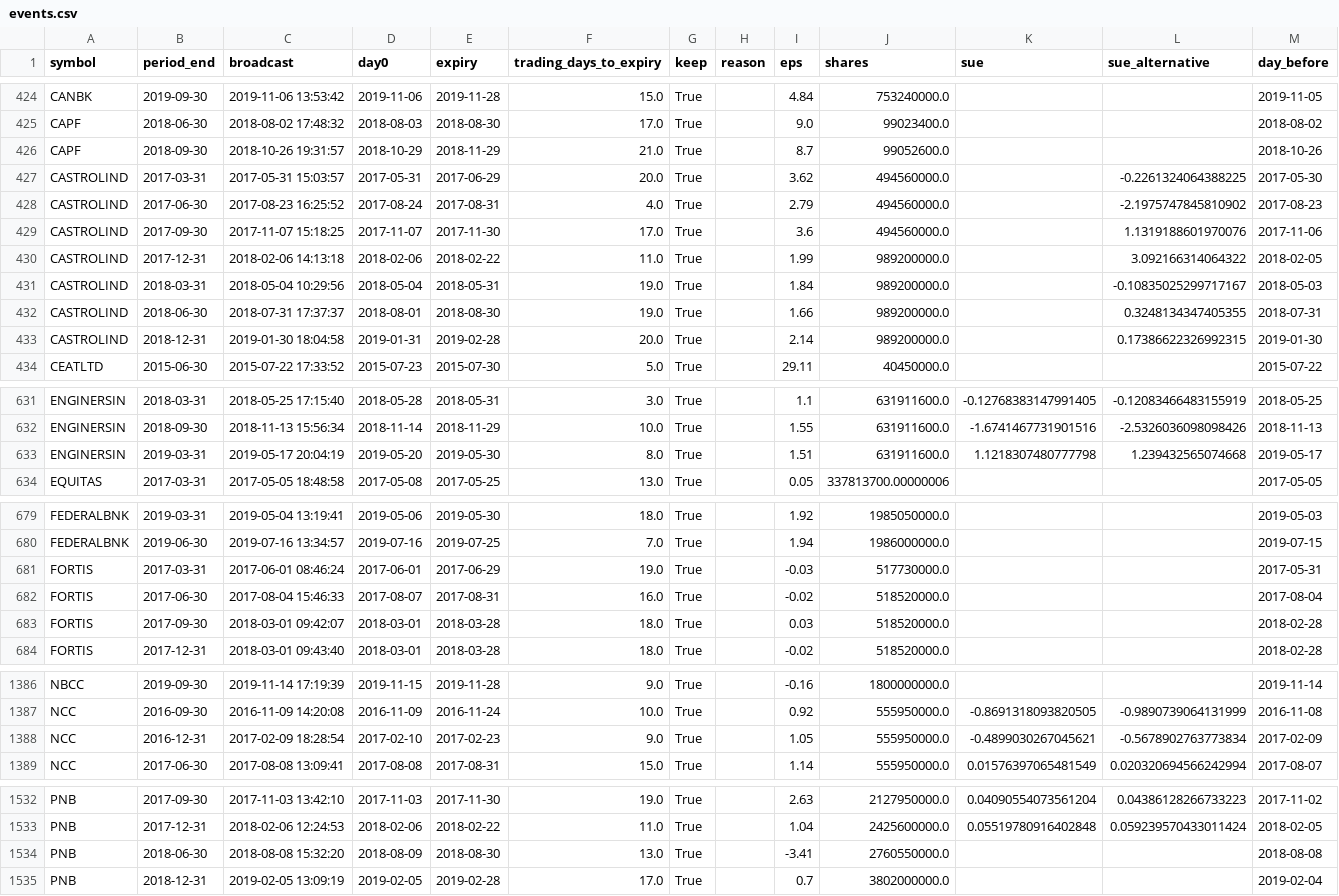
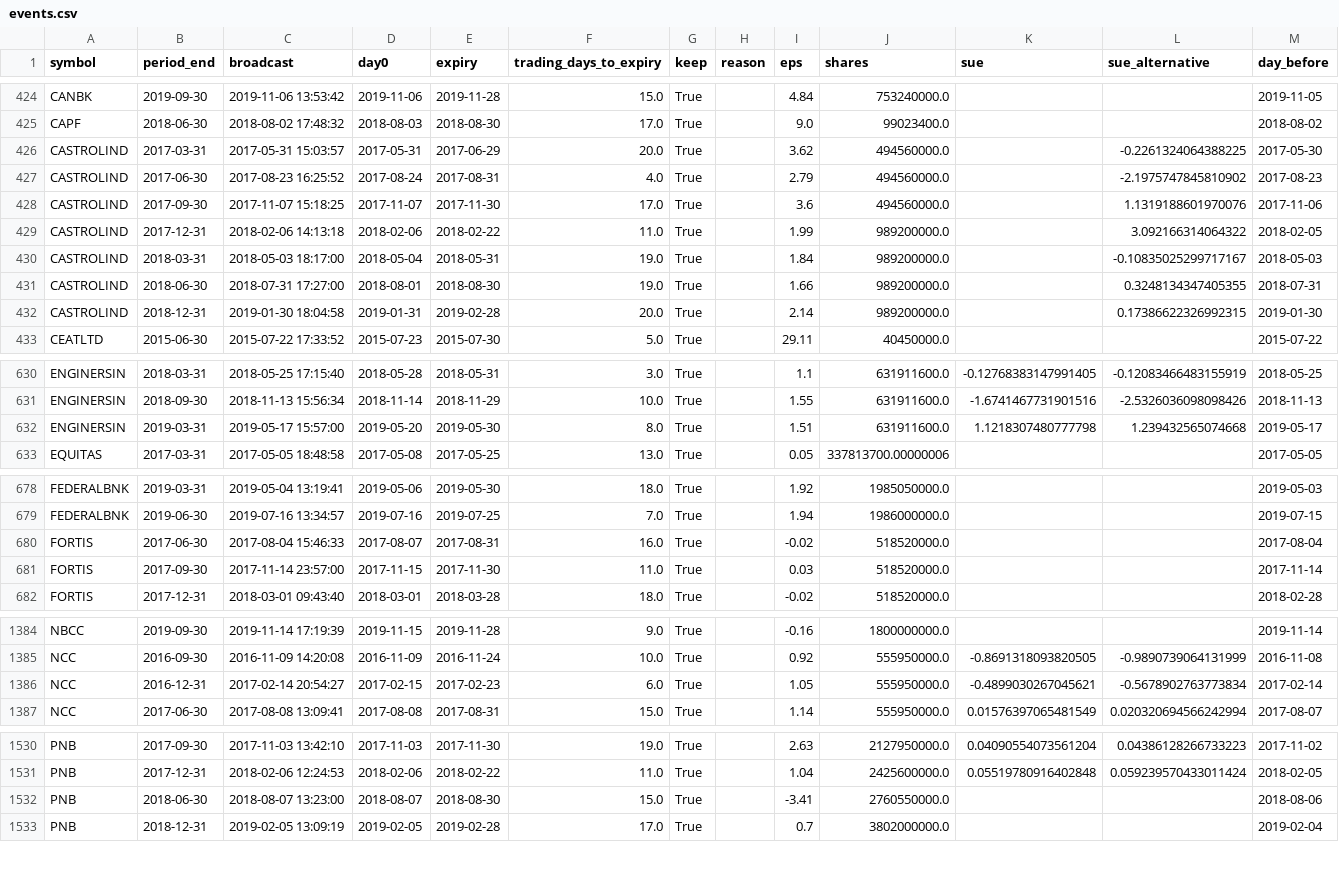
Before and after one commit to pramodathani/Research-Paper-Saurav-Agarwalla-Varma-Earnings-Options-Skew-India, a CSV file: results/main/events.csv, drawn as a sheet; only a part is shown, gaps mark what is left out; the diff covers the shown part only.

```diff
--- a/results/main/events.csv
+++ b/results/main/events.csv
@@ -425,3 +425,2 @@ CANBK,2019-09-30,2019-11-06 13:53:42,2019-11-06,2019-11-28,15.0,True,,4.84,75324
 CAPF,2018-06-30,2018-08-02 17:48:32,2018-08-03,2018-08-30,17.0,True,,9.0,99023400.0,,,2018-08-02
-CAPF,2018-09-30,2018-10-26 19:31:57,2018-10-29,2018-11-29,21.0,True,,8.7,99052600.0,,,2018-10-26
 CASTROLIND,2017-03-31,2017-05-31 15:03:57,2017-05-31,2017-06-29,20.0,True,,3.62,494560000.0,,-0.2261324064388225,2017-05-30
@@ -430,4 +429,4 @@ CASTROLIND,2017-09-30,2017-11-07 15:18:25,2017-11-07,2017-11-30,17.0,True,,3.6,4
 CASTROLIND,2017-12-31,2018-02-06 14:13:18,2018-02-06,2018-02-22,11.0,True,,1.99,989200000.0,,3.092166314064322,2018-02-05
-CASTROLIND,2018-03-31,2018-05-04 10:29:56,2018-05-04,2018-05-31,19.0,True,,1.84,989200000.0,,-0.10835025299717167,2018-05-03
-CASTROLIND,2018-06-30,2018-07-31 17:37:37,2018-08-01,2018-08-30,19.0,True,,1.66,989200000.0,,0.3248134347405355,2018-07-31
+CASTROLIND,2018-03-31,2018-05-03 18:17:00,2018-05-04,2018-05-31,19.0,True,,1.84,989200000.0,,-0.10835025299717167,2018-05-03
+CASTROLIND,2018-06-30,2018-07-31 17:27:00,2018-08-01,2018-08-30,19.0,True,,1.66,989200000.0,,0.3248134347405355,2018-07-31
 CASTROLIND,2018-12-31,2019-01-30 18:04:58,2019-01-31,2019-02-28,20.0,True,,2.14,989200000.0,,0.17386622326992315,2019-01-30
@@ -632,3 +631,3 @@ ENGINERSIN,2018-03-31,2018-05-25 17:15:40,2018-05-28,2018-05-31,3.0,True,,1.1,63
 ENGINERSIN,2018-09-30,2018-11-13 15:56:34,2018-11-14,2018-11-29,10.0,True,,1.55,631911600.0,-1.6741467731901516,-2.5326036098098426,2018-11-13
-ENGINERSIN,2019-03-31,2019-05-17 20:04:19,2019-05-20,2019-05-30,8.0,True,,1.51,631911600.0,1.1218307480777798,1.239432565074668,2019-05-17
+ENGINERSIN,2019-03-31,2019-05-17 15:57:00,2019-05-20,2019-05-30,8.0,True,,1.51,631911600.0,1.1218307480777798,1.239432565074668,2019-05-17
 EQUITAS,2017-03-31,2017-05-05 18:48:58,2017-05-08,2017-05-25,13.0,True,,0.05,337813700.00000006,,,2017-05-05
@@ -680,5 +679,4 @@ FEDERALBNK,2019-03-31,2019-05-04 13:19:41,2019-05-06,2019-05-30,18.0,True,,1.92,
 FEDERALBNK,2019-06-30,2019-07-16 13:34:57,2019-07-16,2019-07-25,7.0,True,,1.94,1986000000.0,,,2019-07-15
-FORTIS,2017-03-31,2017-06-01 08:46:24,2017-06-01,2017-06-29,19.0,True,,-0.03,517730000.0,,,2017-05-31
 FORTIS,2017-06-30,2017-08-04 15:46:33,2017-08-07,2017-08-31,16.0,True,,-0.02,518520000.0,,,2017-08-04
-FORTIS,2017-09-30,2018-03-01 09:42:07,2018-03-01,2018-03-28,18.0,True,,0.03,518520000.0,,,2018-02-28
+FORTIS,2017-09-30,2017-11-14 23:57:00,2017-11-15,2017-11-30,11.0,True,,0.03,518520000.0,,,2017-11-14
 FORTIS,2017-12-31,2018-03-01 09:43:40,2018-03-01,2018-03-28,18.0,True,,-0.02,518520000.0,,,2018-02-28
@@ -1387,3 +1385,3 @@ NBCC,2019-09-30,2019-11-14 17:19:39,2019-11-15,2019-11-28,9.0,True,,-0.16,180000
 NCC,2016-09-30,2016-11-09 14:20:08,2016-11-09,2016-11-24,10.0,True,,0.92,555950000.0,-0.8691318093820505,-0.9890739064131999,2016-11-08
-NCC,2016-12-31,2017-02-09 18:28:54,2017-02-10,2017-02-23,9.0,True,,1.05,555950000.0,-0.4899030267045621,-0.5678902763773834,2017-02-09
+NCC,2016-12-31,2017-02-14 20:54:27,2017-02-15,2017-02-23,6.0,True,,1.05,555950000.0,-0.4899030267045621,-0.5678902763773834,2017-02-14
 NCC,2017-06-30,2017-08-08 13:09:41,2017-08-08,2017-08-31,15.0,True,,1.14,555950000.0,0.01576397065481549,0.020320694566242994,2017-08-07
@@ -1533,3 +1531,3 @@ PNB,2017-09-30,2017-11-03 13:42:10,2017-11-03,2017-11-30,19.0,True,,2.63,2127950
 PNB,2017-12-31,2018-02-06 12:24:53,2018-02-06,2018-02-22,11.0,True,,1.04,2425600000.0,0.05519780916402848,0.059239570433011424,2018-02-05
-PNB,2018-06-30,2018-08-08 15:32:20,2018-08-09,2018-08-30,13.0,True,,-3.41,2760550000.0,,,2018-08-08
+PNB,2018-06-30,2018-08-07 13:23:00,2018-08-07,2018-08-30,15.0,True,,-3.41,2760550000.0,,,2018-08-06
 PNB,2018-12-31,2019-02-05 13:09:19,2019-02-05,2019-02-28,17.0,True,,0.7,3802000000.0,,,2019-02-04
```
Also changed, not shown: 6 edited cells elsewhere in this file, results/main/dataset.csv, results/main/figure_2.csv, 13 other files.
